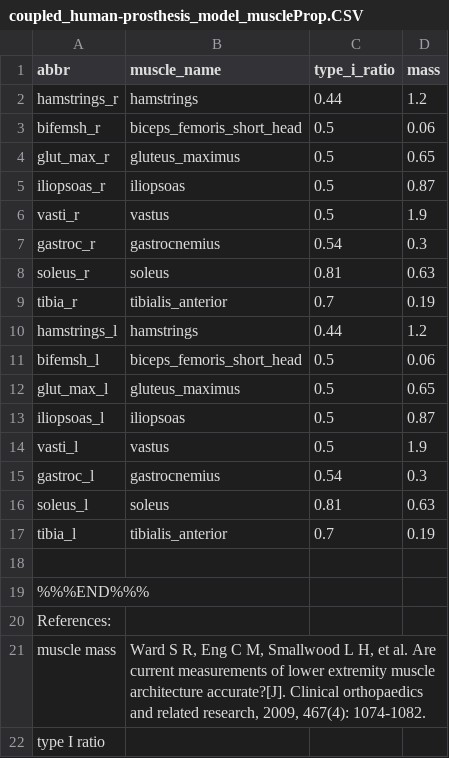
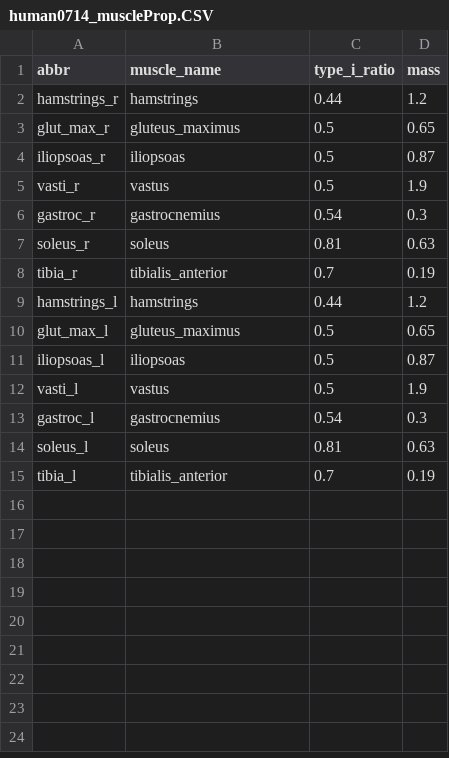
Before and after one commit to lurejewel/human-prosthesis-interaction, a CSV file: assets/human0714_muscleProp.CSV (was assets/coupled_human-prosthesis_model_muscleProp.CSV), drawn as a sheet; the diff names each change by its address in the sheet, - before the commit and + after, or states it on an @@ line.

```diff
--- a/assets/coupled_human-prosthesis_model_muscleProp.CSV
+++ b/assets/human0714_muscleProp.CSV
-row 3: bifemsh_r | biceps_femoris_short_head | 0.5 | 0.06
-row 11: bifemsh_l | biceps_femoris_short_head | 0.5 | 0.06
-row 18: (empty)
-row 19: %%%END%%%
-row 20: References:
-row 21: muscle mass | Ward S R, Eng C M, Smallwood L H, et al. Are current measurements of lower extremity muscle architecture accurate?[J]. Clinical orthopaedics and related research, 2009, 467(4): 1074-1082.
-row 22: type I ratio
```
Also changed, not shown: references/muscle_info.CSV, 15 other files.
